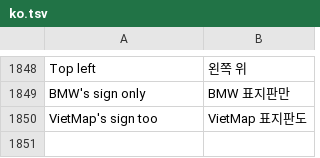
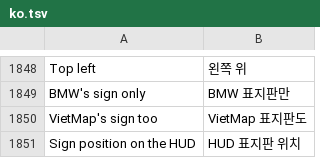
Before and after one commit to marilykinson-glitch/idrive7-apps, a TSV file: kit/runtime/locales/ko.tsv, drawn as a sheet; only a part is shown, gaps mark what is left out.

```diff
--- a/kit/runtime/locales/ko.tsv
+++ b/kit/runtime/locales/ko.tsv
@@ -1850 +1850,2 @@ BMW's sign only	BMW 표지판만
 VietMap's sign too	VietMap 표지판도
+Sign position on the HUD	HUD 표지판 위치
```
Also changed, not shown: kit/runtime/locales/vi.tsv, 8 other files.
